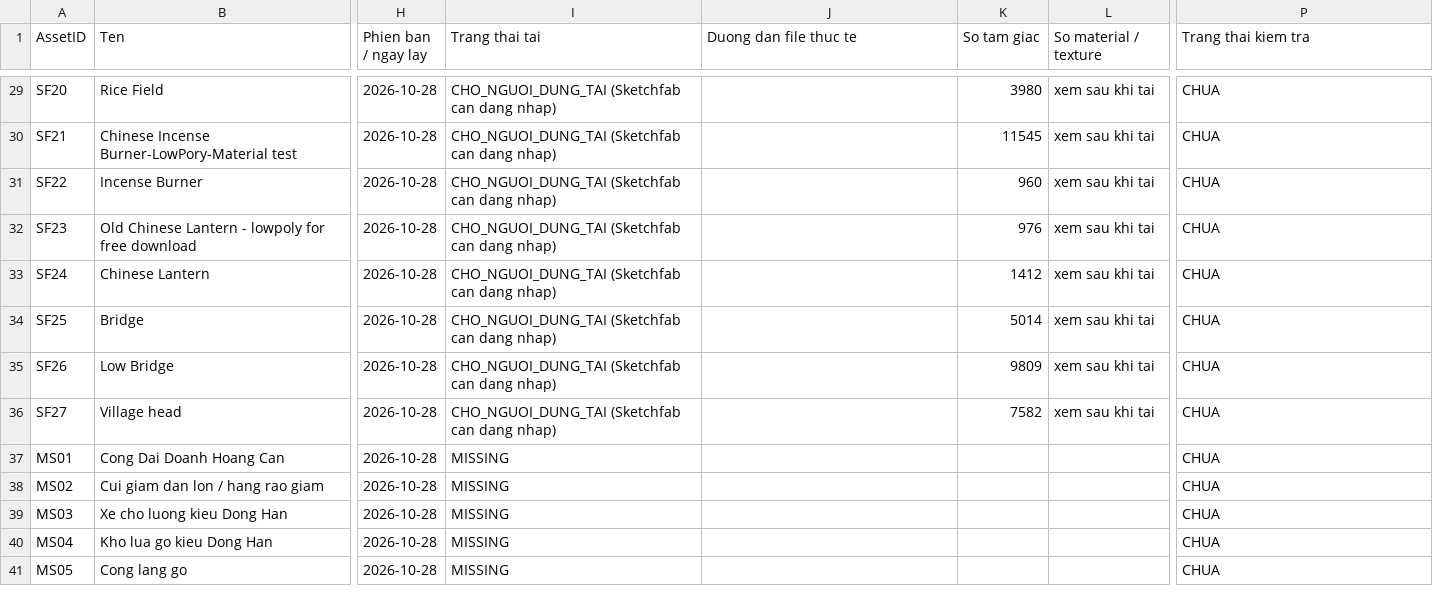
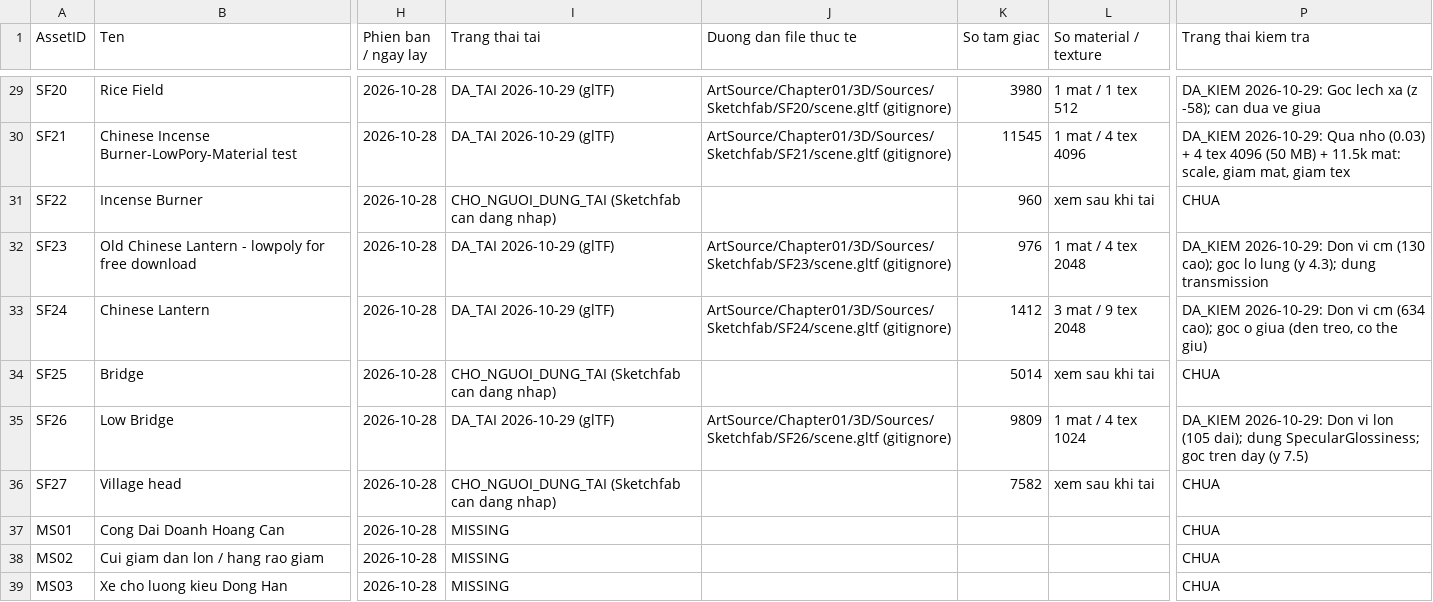
Before and after one commit to luuhanh0201/Arena3Q, a CSV file: ArtSource/Chapter01/3D/Catalog/AssetManifest_3D.csv, drawn as a sheet; only a part is shown, gaps mark what is left out; the shorter side is filled out with more unchanged rows; the diff covers the shown part only; the diff names each change by its address in the sheet, - before the commit and + after, or states it on an @@ line.

```diff
--- a/ArtSource/Chapter01/3D/Catalog/AssetManifest_3D.csv
+++ b/ArtSource/Chapter01/3D/Catalog/AssetManifest_3D.csv
-I29:I30 (Trang thai tai): CHO_NGUOI_DUNG_TAI (Sketchfab can dang nhap)
+I29:I30 (Trang thai tai): DA_TAI 2026-10-29 (glTF)
-J29 (Duong dan file thuc te): (empty)
+J29 (Duong dan file thuc te): ArtSource/Chapter01/3D/Sources/Sketchfab/SF20/scene.gltf (gitignore)
-L29 (So material / texture): xem sau khi tai
+L29 (So material / texture): 1 mat / 1 tex 512
-P29 (Trang thai kiem tra): CHUA
+P29 (Trang thai kiem tra): DA_KIEM 2026-10-29: Goc lech xa (z -58); can dua ve giua
-J30 (Duong dan file thuc te): (empty)
+J30 (Duong dan file thuc te): ArtSource/Chapter01/3D/Sources/Sketchfab/SF21/scene.gltf (gitignore)
-L30 (So material / texture): xem sau khi tai
+L30 (So material / texture): 1 mat / 4 tex 4096
-P30 (Trang thai kiem tra): CHUA
+P30 (Trang thai kiem tra): DA_KIEM 2026-10-29: Qua nho (0.03) + 4 tex 4096 (50 MB) + 11.5k mat: scale, giam mat, giam tex
-I32:I33 (Trang thai tai): CHO_NGUOI_DUNG_TAI (Sketchfab can dang nhap)
+I32:I33 (Trang thai tai): DA_TAI 2026-10-29 (glTF)
-J32 (Duong dan file thuc te): (empty)
+J32 (Duong dan file thuc te): ArtSource/Chapter01/3D/Sources/Sketchfab/SF23/scene.gltf (gitignore)
-L32 (So material / texture): xem sau khi tai
+L32 (So material / texture): 1 mat / 4 tex 2048
-P32 (Trang thai kiem tra): CHUA
+P32 (Trang thai kiem tra): DA_KIEM 2026-10-29: Don vi cm (130 cao); goc lo lung (y 4.3); dung transmission
-J33 (Duong dan file thuc te): (empty)
+J33 (Duong dan file thuc te): ArtSource/Chapter01/3D/Sources/Sketchfab/SF24/scene.gltf (gitignore)
-L33 (So material / texture): xem sau khi tai
+L33 (So material / texture): 3 mat / 9 tex 2048
-P33 (Trang thai kiem tra): CHUA
+P33 (Trang thai kiem tra): DA_KIEM 2026-10-29: Don vi cm (634 cao); goc o giua (den treo, co the giu)
-I35 (Trang thai tai): CHO_NGUOI_DUNG_TAI (Sketchfab can dang nhap)
+I35 (Trang thai tai): DA_TAI 2026-10-29 (glTF)
-J35 (Duong dan file thuc te): (empty)
+J35 (Duong dan file thuc te): ArtSource/Chapter01/3D/Sources/Sketchfab/SF26/scene.gltf (gitignore)
-L35 (So material / texture): xem sau khi tai
+L35 (So material / texture): 1 mat / 4 tex 1024
-P35 (Trang thai kiem tra): CHUA
+P35 (Trang thai kiem tra): DA_KIEM 2026-10-29: Don vi lon (105 dai); dung SpecularGlossiness; goc tren day (y 7.5)
```
Also changed, not shown: 77 edited cells elsewhere in this file, 1 other file.
